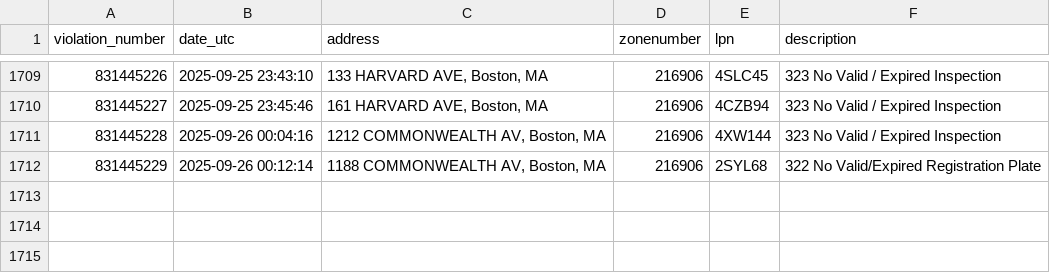
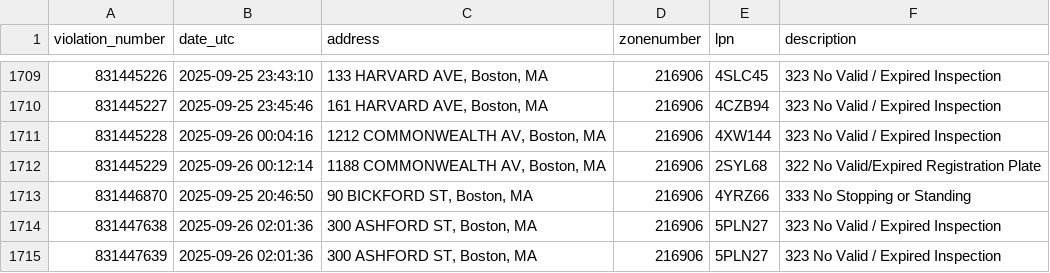
Before and after one commit to jack898/PollingAuto, a CSV file: filtered_boston_tickets.csv, drawn as a sheet; only a part is shown, gaps mark what is left out; the diff names each change by its address in the sheet, - before the commit and + after, or states it on an @@ line.

```diff
--- a/filtered_boston_tickets.csv
+++ b/filtered_boston_tickets.csv
+row 1713: 831446870 | 2025-09-25 20:46:50 | 90 BICKFORD ST, Boston, MA | 216906 | 4YRZ66 | 333 No Stopping or Standing
+row 1714: 831447638 | 2025-09-26 02:01:36 | 300 ASHFORD ST, Boston, MA | 216906 | 5PLN27 | 323 No Valid / Expired Inspection
+row 1715: 831447639 | 2025-09-26 02:01:36 | 300 ASHFORD ST, Boston, MA | 216906 | 5PLN27 | 323 No Valid / Expired Inspection
```
Also changed, not shown: 3 other files.
